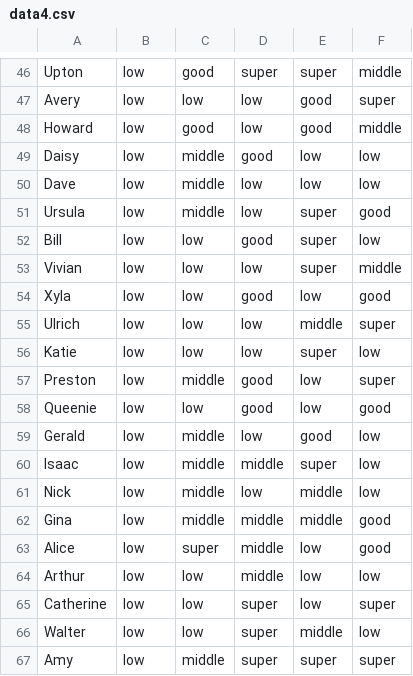
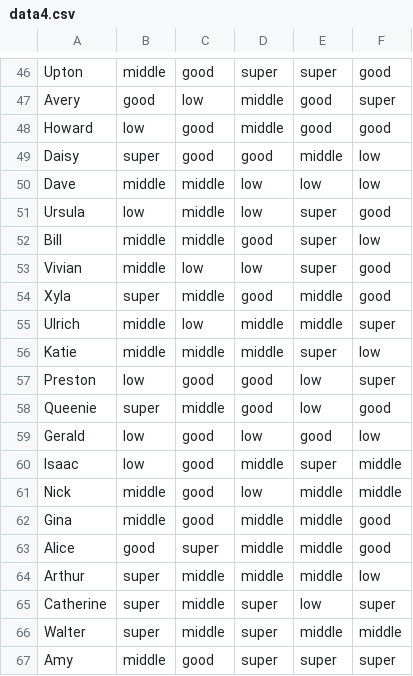
Before and after one commit to LeonH2003/computational-thinking-week-group-ROBOCOPS, a CSV file: data4.csv, drawn as a sheet; only a part is shown, gaps mark what is left out; the diff covers the shown part only; the diff names each change by its address in the sheet, - before the commit and + after, or states it on an @@ line.

```diff
--- a/data4.csv
+++ b/data4.csv
-B46: low
+B46: middle
-F46: middle
+F46: good
-B47: low
+B47: good
-D47:D48: low
+D47:D48: middle
-F48: middle
+F48: good
-B49: low
+B49: super
-C49: middle
+C49: good
-E49: low
+E49: middle
-B50: low
+B50: middle
-B52:B53: low
+B52:B53: middle
-C52: low
+C52: middle
-F53: middle
+F53: good
-B54: low
+B54: super
-C54: low
+C54: middle
-E54: low
+E54: middle
-B55:B56: low
+B55:B56: middle
-D55:D56: low
+D55:D56: middle
-C56: low
+C56: middle
-C57: middle
+C57: good
-B58: low
+B58: super
-C58: low
+C58: middle
-C59:C62: middle
+C59:C62: good
-F60:F61: low
+F60:F61: middle
-B61:B62: low
+B61:B62: middle
-B63: low
+B63: good
-E63:E64: low
+E63:E64: middle
-B64:B66: low
+B64:B66: super
-C64:C66: low
+C64:C66: middle
-F66: low
+F66: middle
-B67: low
+B67: middle
-C67: middle
+C67: good
```
Also changed, not shown: 139 edited cells elsewhere in this file, data3.csv, 11 other files.
